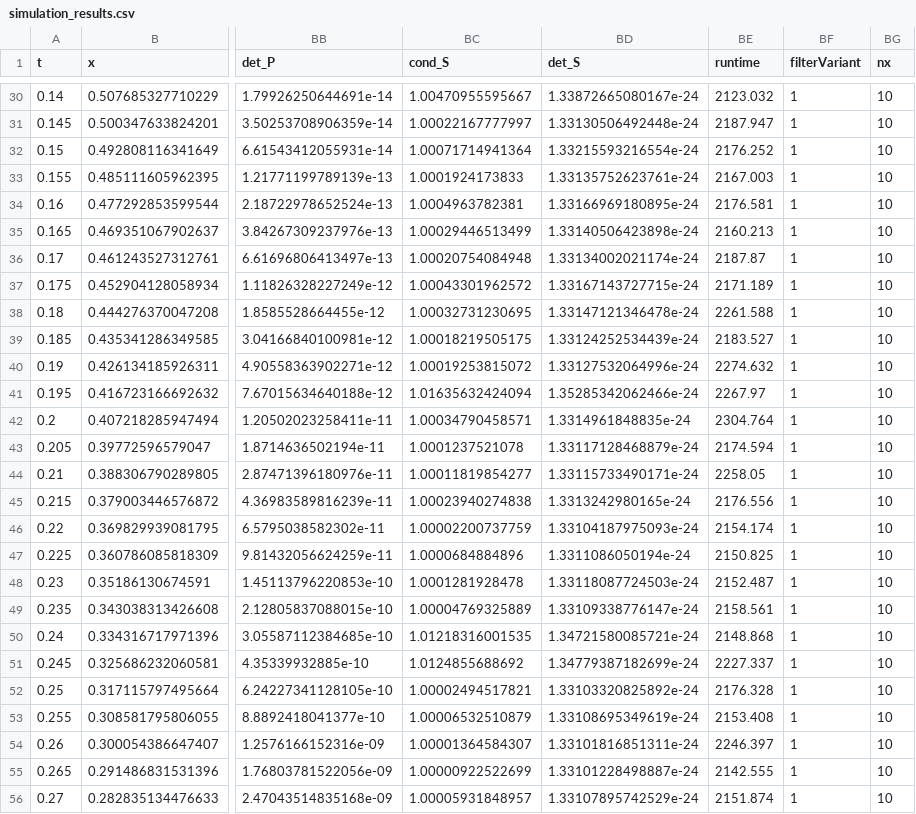
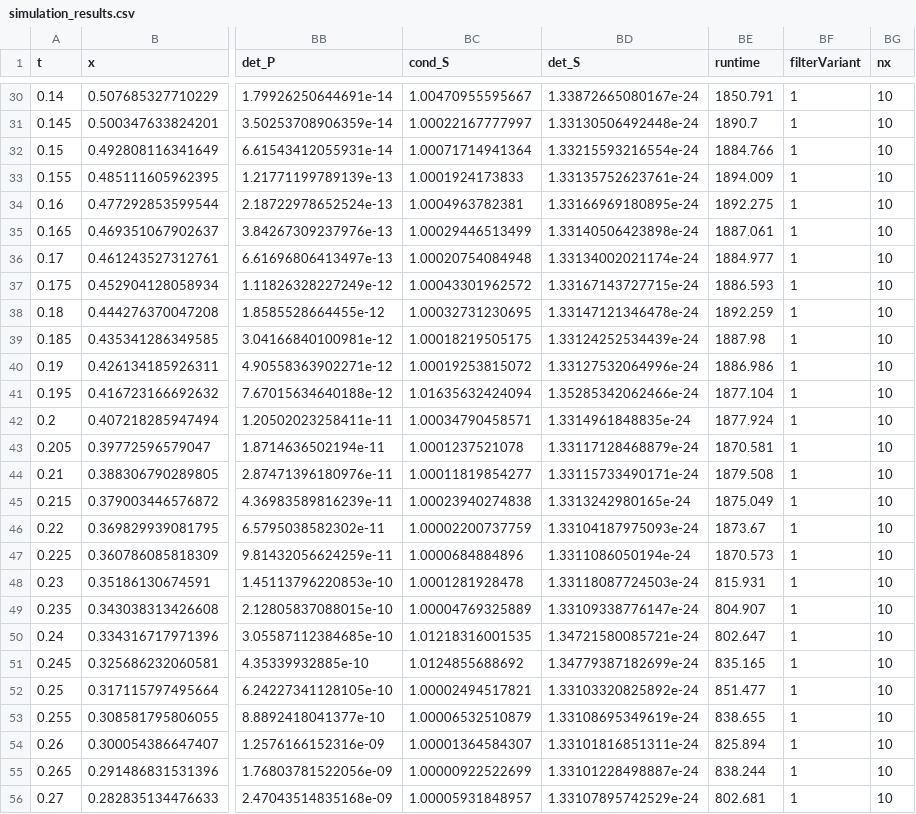
Before and after one commit to mariusfaa/Maggy2026V, a CSV file: observer/MatlabCode/simulation_results/extended 10-state/simulation_results.csv, drawn as a sheet; only a part is shown, gaps mark what is left out; the diff covers the shown part only; the diff names each change by its address in the sheet, - before the commit and + after, or states it on an @@ line.

```diff
--- a/observer/MatlabCode/simulation_results/extended 10-state/simulation_results.csv
+++ b/observer/MatlabCode/simulation_results/extended 10-state/simulation_results.csv
-BE30 (runtime): 2123.032
+BE30 (runtime): 1850.791
-BE31 (runtime): 2187.947
+BE31 (runtime): 1890.7
-BE32 (runtime): 2176.252
+BE32 (runtime): 1884.766
-BE33 (runtime): 2167.003
+BE33 (runtime): 1894.009
-BE34 (runtime): 2176.581
+BE34 (runtime): 1892.275
-BE35 (runtime): 2160.213
+BE35 (runtime): 1887.061
-BE36 (runtime): 2187.87
+BE36 (runtime): 1884.977
-BE37 (runtime): 2171.189
+BE37 (runtime): 1886.593
-BE38 (runtime): 2261.588
+BE38 (runtime): 1892.259
-BE39 (runtime): 2183.527
+BE39 (runtime): 1887.98
-BE40 (runtime): 2274.632
+BE40 (runtime): 1886.986
-BE41 (runtime): 2267.97
+BE41 (runtime): 1877.104
-BE42 (runtime): 2304.764
+BE42 (runtime): 1877.924
-BE43 (runtime): 2174.594
+BE43 (runtime): 1870.581
-BE44 (runtime): 2258.05
+BE44 (runtime): 1879.508
-BE45 (runtime): 2176.556
+BE45 (runtime): 1875.049
-BE46 (runtime): 2154.174
+BE46 (runtime): 1873.67
-BE47 (runtime): 2150.825
+BE47 (runtime): 1870.573
-BE48 (runtime): 2152.487
+BE48 (runtime): 815.931
-BE49 (runtime): 2158.561
+BE49 (runtime): 804.907
-BE50 (runtime): 2148.868
+BE50 (runtime): 802.647
-BE51 (runtime): 2227.337
+BE51 (runtime): 835.165
-BE52 (runtime): 2176.328
+BE52 (runtime): 851.477
-BE53 (runtime): 2153.408
+BE53 (runtime): 838.655
-BE54 (runtime): 2246.397
+BE54 (runtime): 825.894
-BE55 (runtime): 2142.555
+BE55 (runtime): 838.244
-BE56 (runtime): 2151.874
+BE56 (runtime): 802.681
```
Also changed, not shown: 173 edited cells elsewhere in this file, observer/MatlabCode/simulation_results/linear 10-state/simulation_results.csv, 17 other files.
